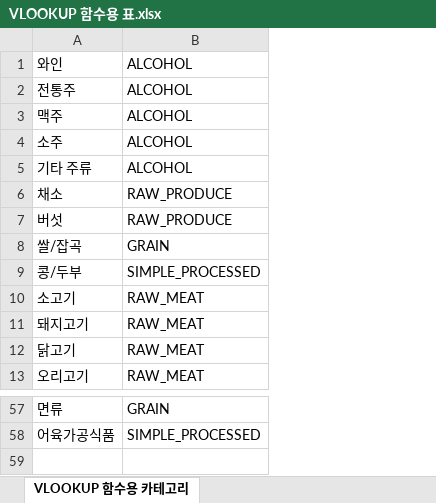
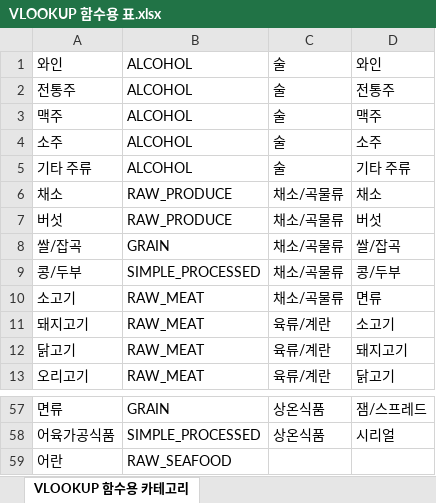
Before and after one commit to RE-FRIDGE-Team/REF_Classification_For_Ingredient_Recognition, an Excel workbook: product_data_collection/refined_grocery_csv_for_classification/VLOOKUP 함수용 표.xlsx, sheet VLOOKUP 함수용 카테고리, drawn as a sheet; only a part is shown, gaps mark what is left out; values as stored, in another font and other column widths than the file's, no borders; the diff names each change by its address in the sheet, - before the commit and + after, or states it on an @@ line.

```diff
--- a/product_data_collection/refined_grocery_csv_for_classification/VLOOKUP 함수용 표.xlsx (sheet VLOOKUP 함수용 카테고리)
+++ b/product_data_collection/refined_grocery_csv_for_classification/VLOOKUP 함수용 표.xlsx (sheet VLOOKUP 함수용 카테고리)
+column C, rows 1-13: 술 | 술 | 술 | 술 | 술 | 채소/곡물류 | 채소/곡물류 | 채소/곡물류 | 채소/곡물류 | 채소/곡물류 | 육류/계란 | 육류/계란 | 육류/계란; rows 57-58: 상온식품 | 상온식품
+column D, rows 1-13: 와인 | 전통주 | 맥주 | 소주 | 기타 주류 | 채소 | 버섯 | 쌀/잡곡 | 콩/두부 | 면류 | 소고기 | 돼지고기 | 닭고기; rows 57-58: 잼/스프레드 | 시리얼
+row 59: 어란 | RAW_SEAFOOD
```
Also changed, not shown: 3 other files.
